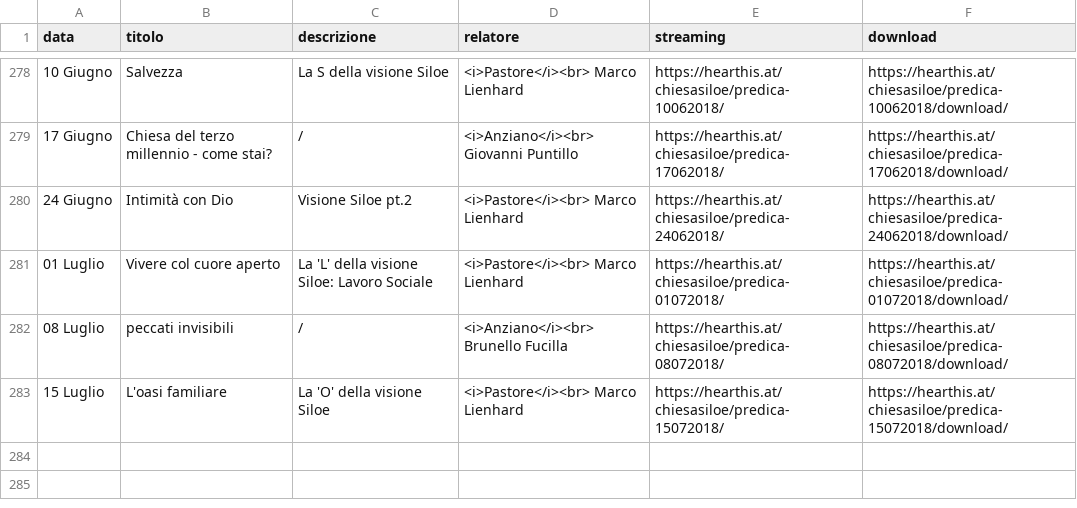
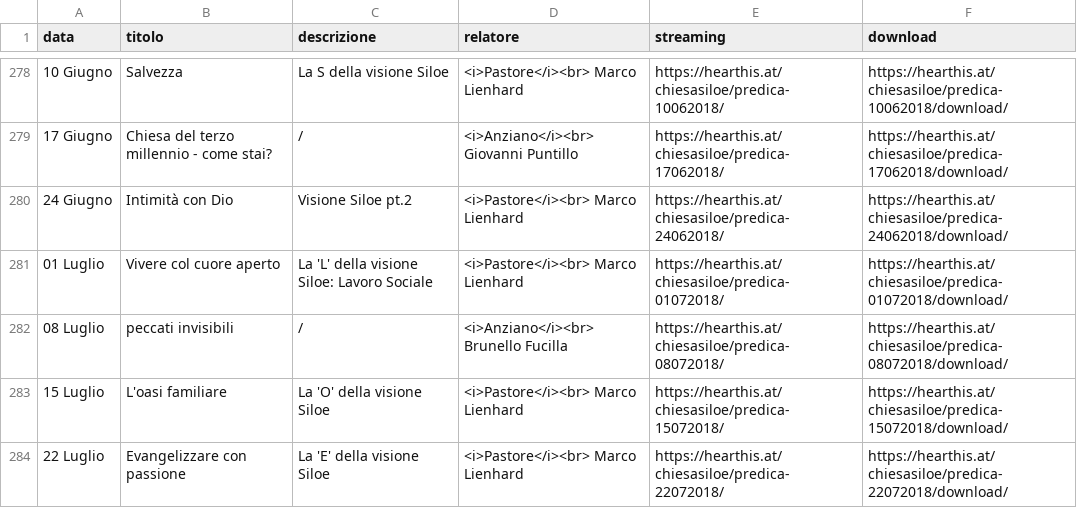
Before and after one commit to ChiesaSiloe/chiesasiloe.github.io, a CSV file: _data/sermons.csv, drawn as a sheet; only a part is shown, gaps mark what is left out; the diff names each change by its address in the sheet, - before the commit and + after, or states it on an @@ line.

Commit message:
dawgda

```diff
--- a/_data/sermons.csv
+++ b/_data/sermons.csv
+row 284: 22 Luglio | Evangelizzare con passione | La 'E' della visione Siloe | <i>Pastore</i><br> Marco Lienhard | https://hearthis.at/chiesasiloe/predica-22072018/ | https://hearthis.at/chiesasiloe/predica-22072018/download/
```
